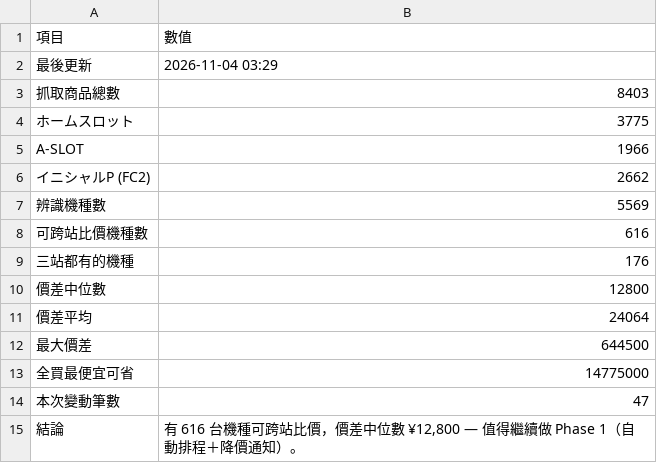
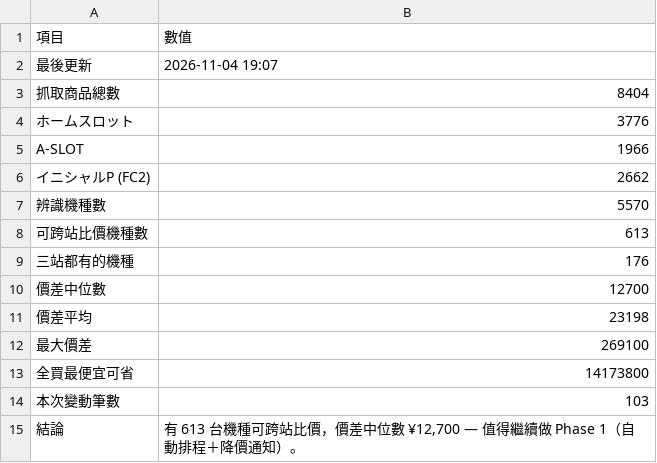
Before and after one commit to z870017/slot-price-watch, a CSV file: docs/summary.csv, drawn as a sheet.

```diff
--- a/docs/summary.csv
+++ b/docs/summary.csv
@@ -1,15 +1,15 @@
 項目,數值
-最後更新,2026-11-04 03:29
-抓取商品總數,8403
-　ホームスロット,3775
+最後更新,2026-11-04 19:07
+抓取商品總數,8404
+　ホームスロット,3776
 　A-SLOT,1966
 　イニシャルP (FC2),2662
-辨識機種數,5569
-可跨站比價機種數,616
+辨識機種數,5570
+可跨站比價機種數,613
 三站都有的機種,176
-價差中位數,12800
-價差平均,24064
-最大價差,644500
-全買最便宜可省,14775000
-本次變動筆數,47
-結論,"有 616 台機種可跨站比價，價差中位數 ¥12,800 — 值得繼續做 Phase 1（自動排程＋降價通知）。"
+價差中位數,12700
+價差平均,23198
+最大價差,269100
+全買最便宜可省,14173800
+本次變動筆數,103
+結論,"有 613 台機種可跨站比價，價差中位數 ¥12,700 — 值得繼續做 Phase 1（自動排程＋降價通知）。"
```
Also changed, not shown: docs/prices.csv, 5 other files.
